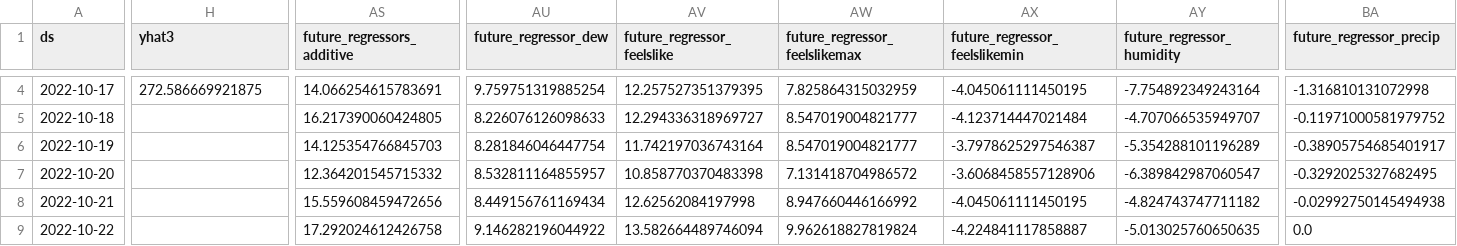
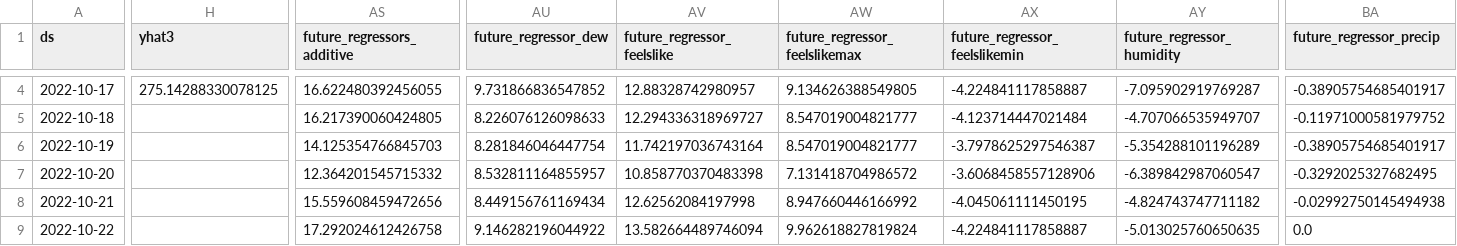
Before and after one commit to drdevinhopkins/hourly-report-neuralprophet, a CSV file: forecasts/daily_visits_with_weather_raw.csv, drawn as a sheet; only a part is shown, gaps mark what is left out; the diff covers the shown part only; the diff names each change by its address in the sheet, - before the commit and + after, or states it on an @@ line.

```diff
--- a/forecasts/daily_visits_with_weather_raw.csv
+++ b/forecasts/daily_visits_with_weather_raw.csv
-H4 (yhat3): 272.586669921875
+H4 (yhat3): 275.14288330078125
-AS4 (future_regressors_additive): 14.066254615783691
+AS4 (future_regressors_additive): 16.622480392456055
-AU4 (future_regressor_dew): 9.759751319885254
+AU4 (future_regressor_dew): 9.731866836547852
-AV4 (future_regressor_feelslike): 12.257527351379395
+AV4 (future_regressor_feelslike): 12.88328742980957
-AW4 (future_regressor_feelslikemax): 7.825864315032959
+AW4 (future_regressor_feelslikemax): 9.134626388549805
-AX4 (future_regressor_feelslikemin): -4.045061111450195
+AX4 (future_regressor_feelslikemin): -4.224841117858887
-AY4 (future_regressor_humidity): -7.754892349243164
+AY4 (future_regressor_humidity): -7.095902919769287
-BA4 (future_regressor_precip): -1.316810131072998
+BA4 (future_regressor_precip): -0.38905754685401917
```
Also changed, not shown: 42 edited cells elsewhere in this file, forecasts/inflow_raw.csv, forecasts/inflow_with_weather_raw.csv, 12 other files.
